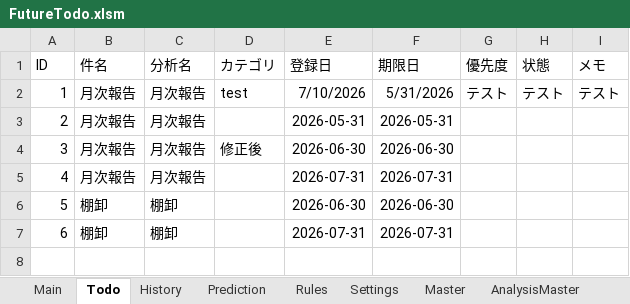
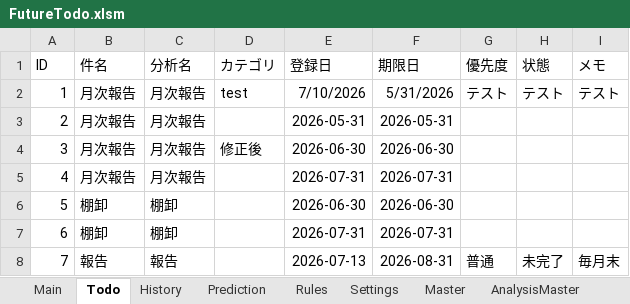
Before and after one commit to thiiiink/FutureTodo, an Excel workbook: release/FutureTodo.xlsm, sheet Todo, drawn as a sheet; values as stored, in another font and other column widths than the file's, no borders; table styles not drawn; the diff names each change by its address in the sheet, - before the commit and + after, or states it on an @@ line.

```diff
--- a/release/FutureTodo.xlsm (sheet Todo)
+++ b/release/FutureTodo.xlsm (sheet Todo)
+row 8: 7 | 報告 | 報告 |  | 2026-07-13 | 2026-08-31 | 普通 | 未完了 | 毎月末
```
Also changed, not shown: sheet Main, sheet Suggestion.
